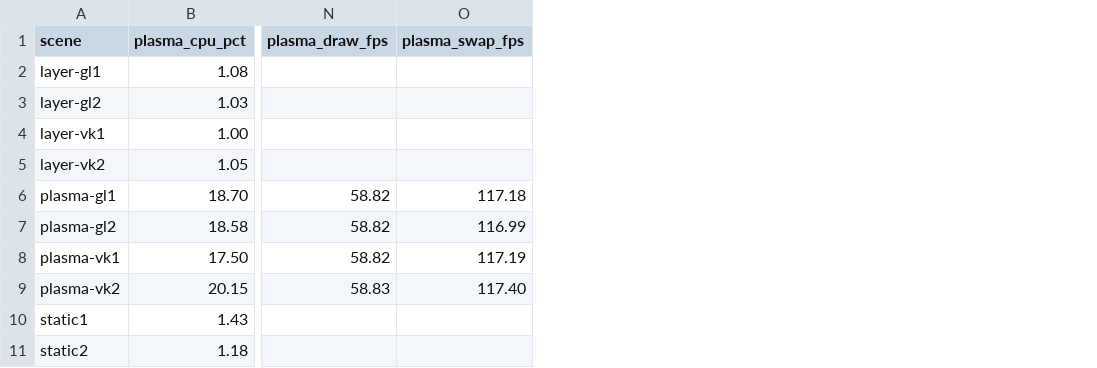
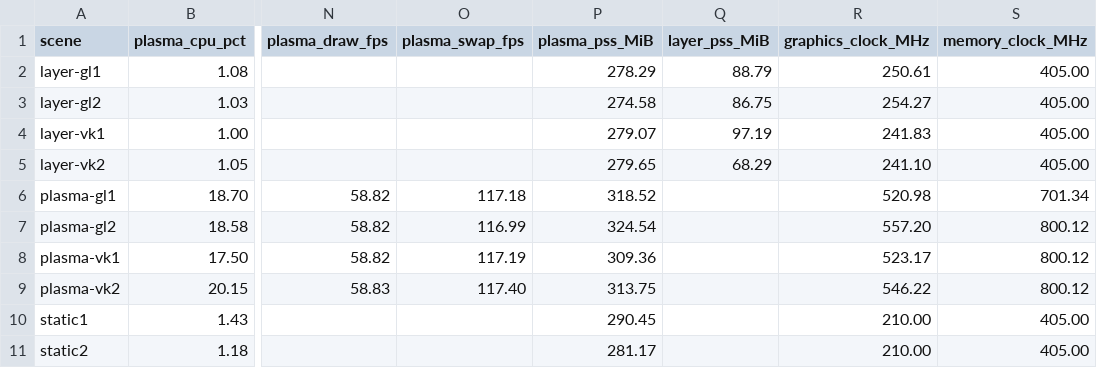
Before and after one commit to Chocola-X/NekoMote, a CSV file: docs/validation/wayland-desktop-performance-2026-11-20.csv, drawn as a sheet; only a part is shown, gaps mark what is left out; the diff names each change by its address in the sheet, - before the commit and + after, or states it on an @@ line.

Commit message:
docs(perf): explain Plasma and layer-shell resource differences
Revisit the desktop measurements using PSS and GPU clocks. Document
the Qt scene graph submissions and the separate Wayland presentation
buffers, including where each Vulkan path copies a rendered image.

Agent: Codex
Model: gpt-6.2-sol
Context: User-requested investigation of CPU, GPU, RAM and VRAM differences.

```diff
--- a/docs/validation/wayland-desktop-performance-2026-11-20.csv
+++ b/docs/validation/wayland-desktop-performance-2026-11-20.csv
+column P (plasma_pss_MiB), rows 2-11: 278.29 | 274.58 | 279.07 | 279.65 | 318.52 | 324.54 | 309.36 | 313.75 | 290.45 | 281.17
+column Q (layer_pss_MiB), rows 2-5: 88.79 | 86.75 | 97.19 | 68.29
+column R (graphics_clock_MHz), rows 2-11: 250.61 | 254.27 | 241.83 | 241.10 | 520.98 | 557.20 | 523.17 | 546.22 | 210.00 | 210.00
+column S (memory_clock_MHz), rows 2-11: 405.00 | 405.00 | 405.00 | 405.00 | 701.34 | 800.12 | 800.12 | 800.12 | 405.00 | 405.00
```
Also changed, not shown: 1 other file.
